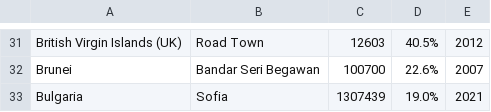
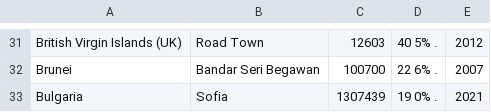
Before and after one commit to ArtifexSoftware/MuPDF.NET.Examples, a CSV file: MuPDF.NET.PDF4LLM/05-TablesCsv/Expected/capitals.csv, drawn as a sheet; only a part is shown, gaps mark what is left out; the diff covers the shown part only; the diff names each change by its address in the sheet, - before the commit and + after, or states it on an @@ line.

```diff
--- a/MuPDF.NET.PDF4LLM/05-TablesCsv/Expected/capitals.csv
+++ b/MuPDF.NET.PDF4LLM/05-TablesCsv/Expected/capitals.csv
-D31: 40.5%
+D31: 40 5% .
-D32: 22.6%
+D32: 22 6% .
-D33: 19.0%
+D33: 19 0% .
```
Also changed, not shown: 29 edited cells elsewhere in this file, 56 other files.
